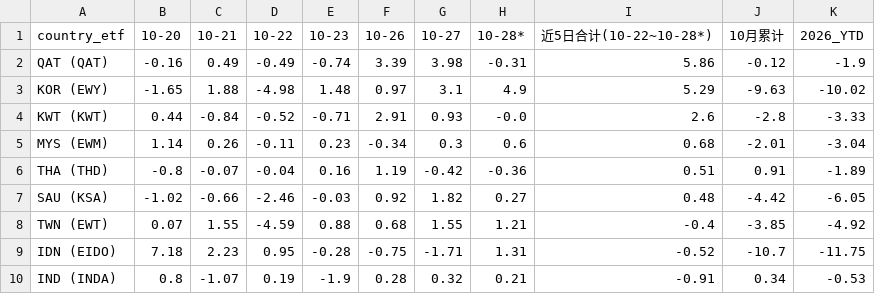
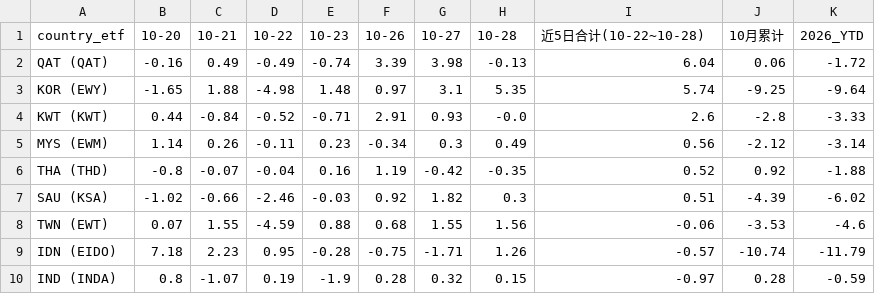
Before and after one commit to YangXiaoShawn/open-economic-quant-em-factor-timing, a CSV file: reports/live_readiness_2026_10/em_countries_day_by_day_2026_10_27.csv, drawn as a sheet; only a part is shown; the diff covers the shown part only.

```diff
--- a/reports/live_readiness_2026_10/em_countries_day_by_day_2026_10_27.csv
+++ b/reports/live_readiness_2026_10/em_countries_day_by_day_2026_10_27.csv
@@ -1,10 +1,10 @@
-country_etf,10-20,10-21,10-22,10-23,10-26,10-27,10-28*,近5日合计(10-22~10-28*),10月累计,2026_YTD
-QAT (QAT),-0.16,0.49,-0.49,-0.74,3.39,3.98,-0.31,5.86,-0.12,-1.9
-KOR (EWY),-1.65,1.88,-4.98,1.48,0.97,3.1,4.9,5.29,-9.63,-10.02
+country_etf,10-20,10-21,10-22,10-23,10-26,10-27,10-28,近5日合计(10-22~10-28),10月累计,2026_YTD
+QAT (QAT),-0.16,0.49,-0.49,-0.74,3.39,3.98,-0.13,6.04,0.06,-1.72
+KOR (EWY),-1.65,1.88,-4.98,1.48,0.97,3.1,5.35,5.74,-9.25,-9.64
 KWT (KWT),0.44,-0.84,-0.52,-0.71,2.91,0.93,-0.0,2.6,-2.8,-3.33
-MYS (EWM),1.14,0.26,-0.11,0.23,-0.34,0.3,0.6,0.68,-2.01,-3.04
-THA (THD),-0.8,-0.07,-0.04,0.16,1.19,-0.42,-0.36,0.51,0.91,-1.89
-SAU (KSA),-1.02,-0.66,-2.46,-0.03,0.92,1.82,0.27,0.48,-4.42,-6.05
-TWN (EWT),0.07,1.55,-4.59,0.88,0.68,1.55,1.21,-0.4,-3.85,-4.92
-IDN (EIDO),7.18,2.23,0.95,-0.28,-0.75,-1.71,1.31,-0.52,-10.7,-11.75
-IND (INDA),0.8,-1.07,0.19,-1.9,0.28,0.32,0.21,-0.91,0.34,-0.53
+MYS (EWM),1.14,0.26,-0.11,0.23,-0.34,0.3,0.49,0.56,-2.12,-3.14
+THA (THD),-0.8,-0.07,-0.04,0.16,1.19,-0.42,-0.35,0.52,0.92,-1.88
+SAU (KSA),-1.02,-0.66,-2.46,-0.03,0.92,1.82,0.3,0.51,-4.39,-6.02
+TWN (EWT),0.07,1.55,-4.59,0.88,0.68,1.55,1.56,-0.06,-3.53,-4.6
+IDN (EIDO),7.18,2.23,0.95,-0.28,-0.75,-1.71,1.26,-0.57,-10.74,-11.79
+IND (INDA),0.8,-1.07,0.19,-1.9,0.28,0.32,0.15,-0.97,0.28,-0.59
```
Also changed, not shown: 4 added rows, 4 removed rows and 32 edited cells elsewhere in this file, reports/live_readiness_2026_10/em_countries_day_by_day_2026_10_28.csv, reports/live_readiness_2026_10/em_day_by_day_comparison_2026_10_27.csv, 1 other file.
